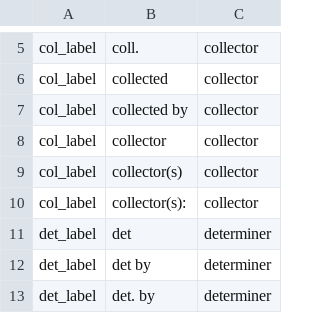
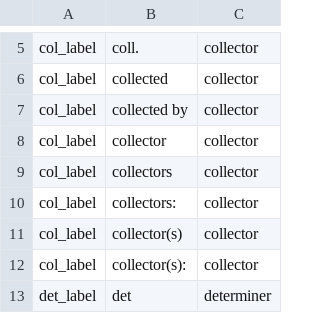
Before and after one commit to rafelafrance/traiter_plant_patterns, a CSV file: plants/pylib/traits/terms/job_terms.csv, drawn as a sheet; only a part is shown, gaps mark what is left out; the shorter side is filled out with more unchanged rows.

```diff
--- a/plants/pylib/traits/terms/job_terms.csv
+++ b/plants/pylib/traits/terms/job_terms.csv
@@ -8,2 +8,4 @@ col_label,collected by,collector
 col_label,collector,collector
+col_label,collectors,collector
+col_label,collectors:,collector
 col_label,collector(s),collector
```
Also changed, not shown: 2 other files.
